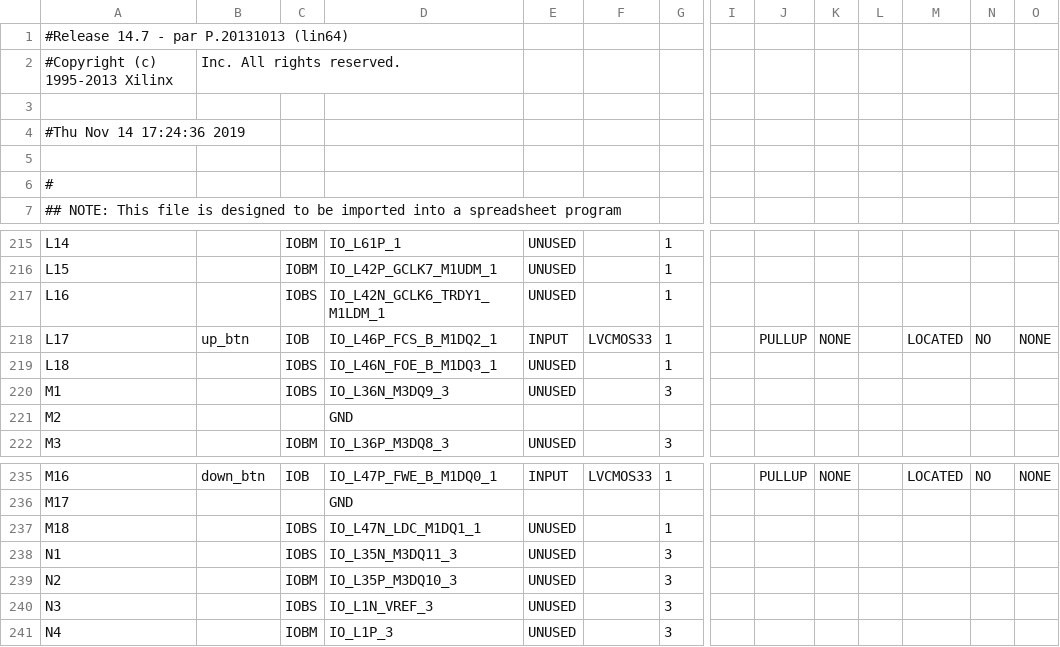
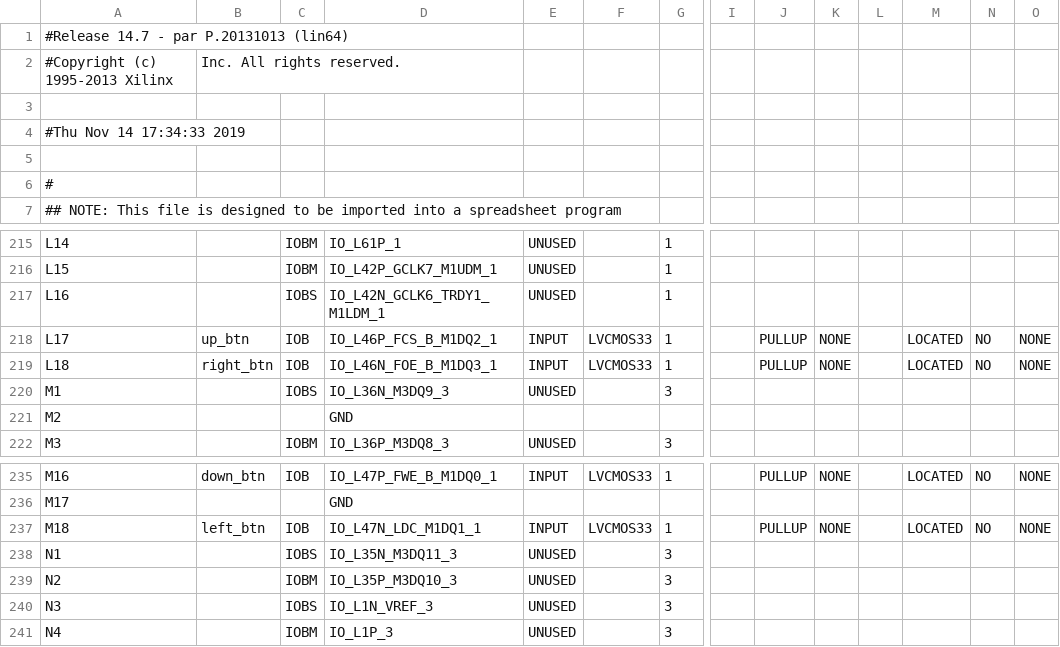
Before and after one commit to troykollar/Embedded, a CSV file: Finalproj1/ISE/top_pad.csv, drawn as a sheet; only a part is shown, gaps mark what is left out; the diff names each change by its address in the sheet, - before the commit and + after, or states it on an @@ line.

Commit message:
added left and right movement options

```diff
--- a/Finalproj1/ISE/top_pad.csv
+++ b/Finalproj1/ISE/top_pad.csv
-A4: #Thu Nov 14 17:24:36 2019
+A4: #Thu Nov 14 17:34:33 2019
-B219: (empty)
+B219: right_btn
-C219: IOBS
+C219: IOB
-E219: UNUSED
+E219: INPUT
-F219: (empty)
+F219: LVCMOS33
-J219: (empty)
+J219: PULLUP
-K219: (empty)
+K219: NONE
-M219: (empty)
+M219: LOCATED
-N219: (empty)
+N219: NO
-O219: (empty)
+O219: NONE
-B237: (empty)
+B237: left_btn
-C237: IOBS
+C237: IOB
-E237: UNUSED
+E237: INPUT
-F237: (empty)
+F237: LVCMOS33
-J237: (empty)
+J237: PULLUP
-K237: (empty)
+K237: NONE
-M237: (empty)
+M237: LOCATED
-N237: (empty)
+N237: NO
-O237: (empty)
+O237: NONE
```
Also changed, not shown: 45 other files.
